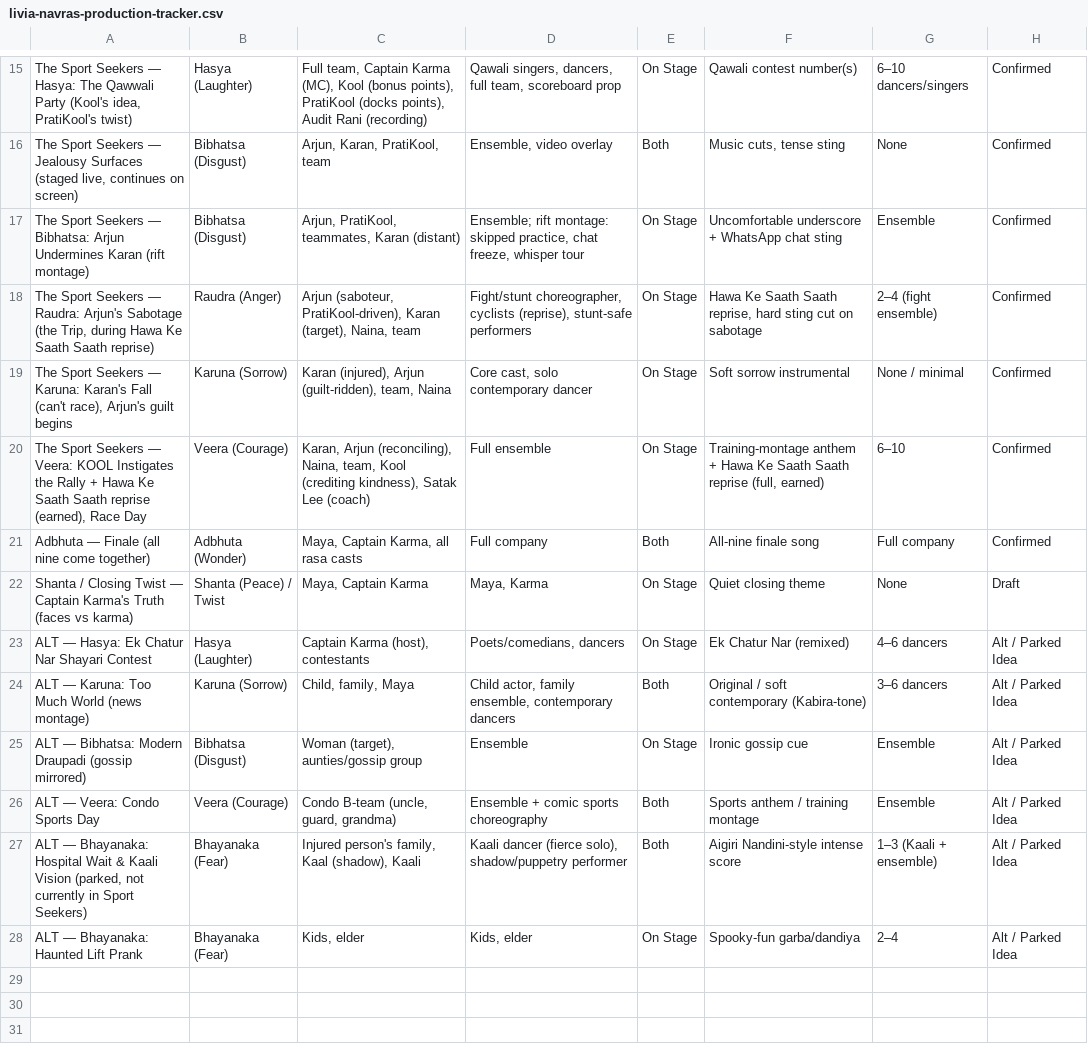
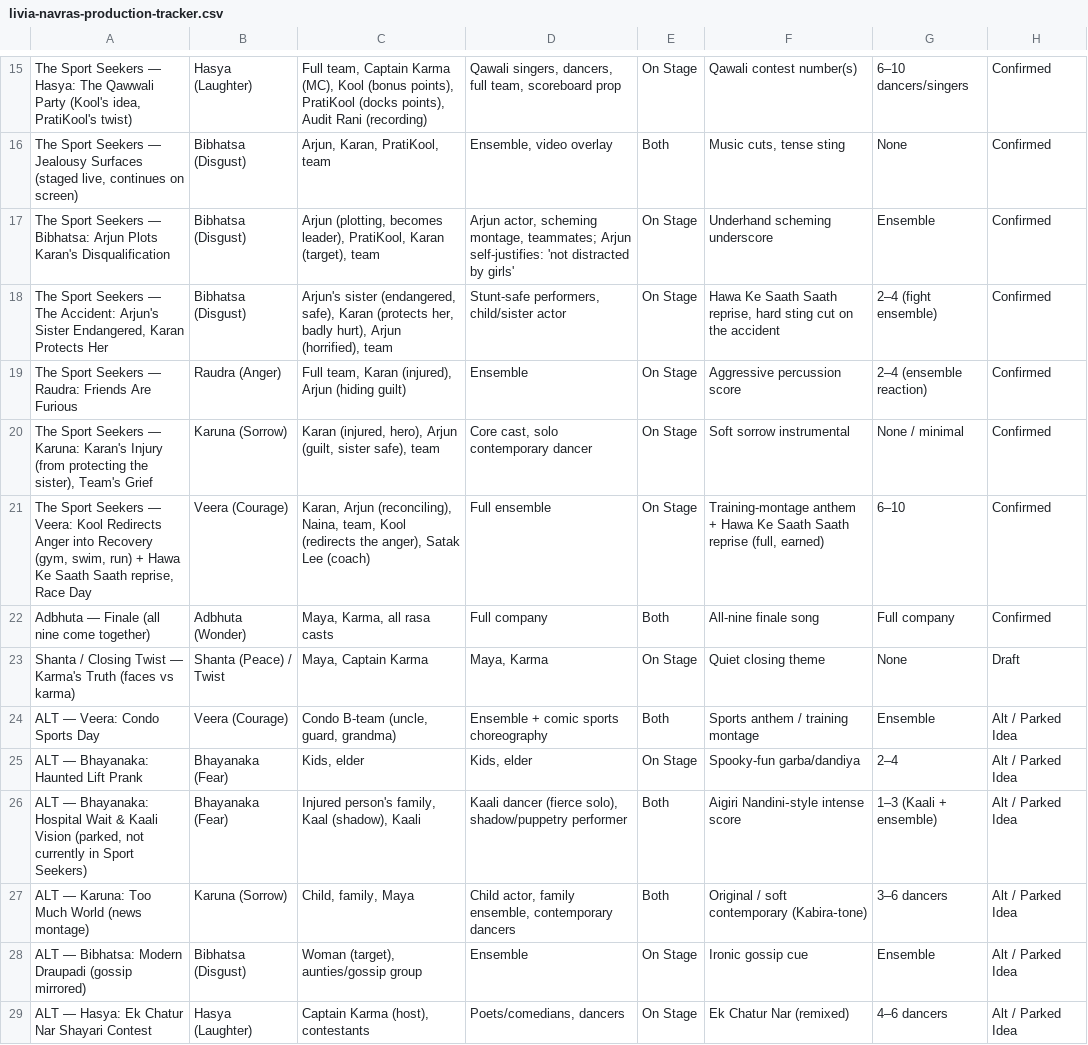
Before and after one commit to itsmusicinstincts/music-instincts, a CSV file: docs/livia-navras-production-tracker.csv, drawn as a sheet; only a part is shown, gaps mark what is left out; removed rows and columns are numbered as before the commit, all else as after; the diff names each change by its address in the sheet, - before the commit and + after, or states it on an @@ line.

```diff
--- a/docs/livia-navras-production-tracker.csv
+++ b/docs/livia-navras-production-tracker.csv
-A17: …Bibhatsa: Arjun Undermines Karan (rift montage)
+A17: …Bibhatsa: Arjun Plots Karan's Disqualification
-C17: Arjun, PratiKool, teammates, Karan (distant)
+C17: Arjun (plotting, becomes leader), PratiKool, Karan (target), team
-D17: Ensemble; rift montage: skipped practice, chat freeze, whisper tour
+D17: Arjun actor, scheming montage, teammates; Arjun self-justifies: 'not distracted by girls'
-F17: Uncomfortable underscore + WhatsApp chat sting
+F17: Underhand scheming underscore
-A18: …Seekers — Raudra: Arjun's Sabotage (the Trip, during Hawa Ke Saath Saath reprise)
+A18: …Seekers — The Accident: Arjun's Sister Endangered, Karan Protects Her
-B18: Raudra (Anger)
+B18: Bibhatsa (Disgust)
-C18: Arjun (saboteur, PratiKool-driven), Karan (target), Naina, team
+C18: Arjun's sister (endangered, safe), Karan (protects her, badly hurt), Arjun (horrified), team
-D18: Fight/stunt choreographer, cyclists (reprise), stunt-safe performers
+D18: Stunt-safe performers, child/sister actor
-F18: …cut on sabotage
+F18: …cut on the accident
+row 19: The Sport Seekers — Raudra: Friends Are Furious | Raudra (Anger) | Full team, Karan (injured), Arjun (hiding guilt) | Ensemble | On Stage | Aggressive percussion score | 2–4 (ensemble reaction) | Confirmed
-A20: …Karuna: Karan's Fall (can't race), Arjun's guilt begins
+A20: …Karuna: Karan's Injury (from protecting the sister), Team's Grief
-C20: Karan (injured), Arjun (guilt-ridden), team, Naina
+C20: Karan (injured, hero), Arjun (guilt, sister safe), team
-A21: …— Veera: KOOL Instigates the Rally + Hawa Ke Saath Saath reprise (earned), Race Day
+A21: …— Veera: Kool Redirects Anger into Recovery (gym, swim, run) + Hawa Ke Saath Saath reprise, Race Day
-C21: …team, Kool (crediting kindness), Satak Lee…
+C21: …team, Kool (redirects the anger), Satak Lee…
-C22: Maya, Captain Karma, all rasa casts
+C22: Maya, Karma, all rasa casts
-A23: …Twist — Captain Karma's Truth…
+A23: …Twist — Karma's Truth…
@@ row 26 moved to row 24: ALT — Veera: Condo Sports Day @@
@@ row 28 moved to row 25: ALT — Bhayanaka: Haunted Lift Prank @@
+row 26: ALT — Bhayanaka: Hospital Wait & Kaali Vision (parked, not currently in Sport Seekers) | Bhayanaka (Fear) | Injured person's family, Kaal (shadow), Kaali | Kaali dancer (fierce solo), shadow/puppetry performer | Both | Aigiri Nandini‑style intense score | 1–3 (Kaali + ensemble) | Alt / Parked Idea
+row 27: ALT — Karuna: Too Much World (news montage) | Karuna (Sorrow) | Child, family, Maya | Child actor, family ensemble, contemporary dancers | Both | Original / soft contemporary (Kabira‑tone) | 3–6 dancers | Alt / Parked Idea
@@ row 25 moved to row 28: ALT — Bibhatsa: Modern Draupadi (gossip … @@
-row 24: ALT — Karuna: Too Much World (news montage) | Karuna (Sorrow) | Child, family, Maya | Child actor, family ensemble, contemporary dancers | Both | Original / soft contemporary (Kabira-tone) | 3–6 dancers | Alt / Parked Idea
-row 27: ALT — Bhayanaka: Hospital Wait & Kaali Vision (parked, not currently in Sport Seekers) | Bhayanaka (Fear) | Injured person's family, Kaal (shadow), Kaali | Kaali dancer (fierce solo), shadow/puppetry performer | Both | Aigiri Nandini-style intense score | 1–3 (Kaali + ensemble) | Alt / Parked Idea
```
